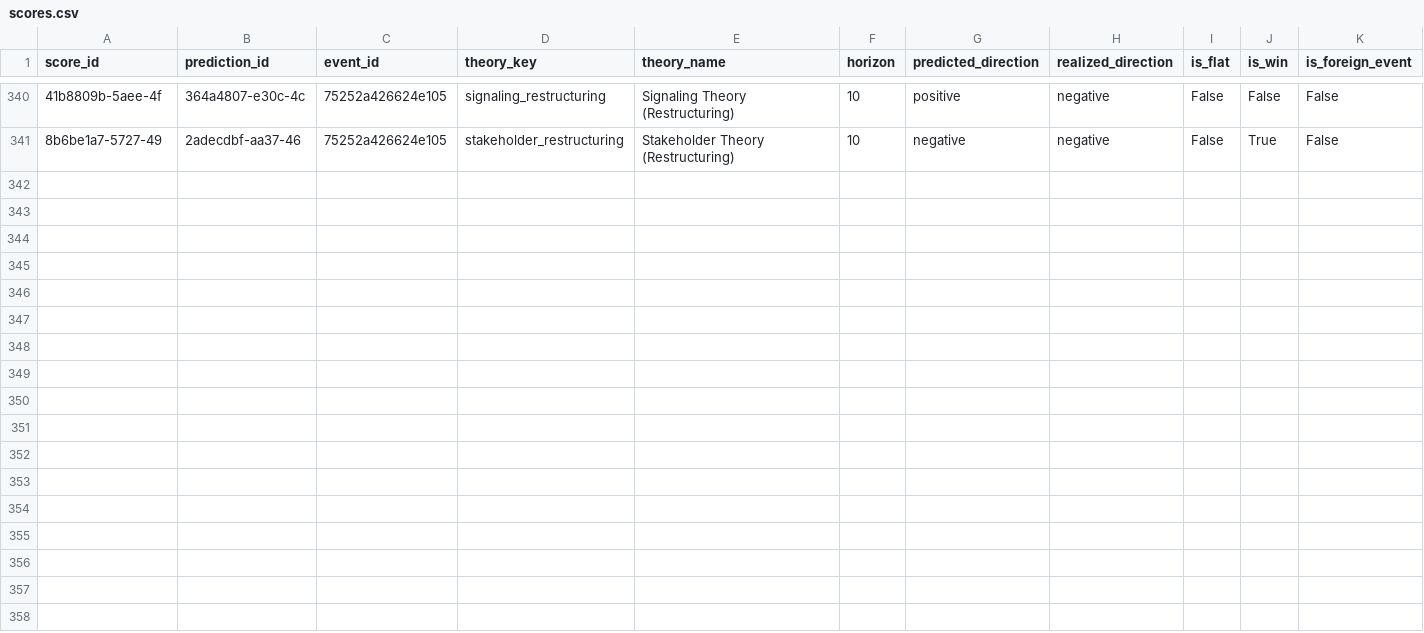
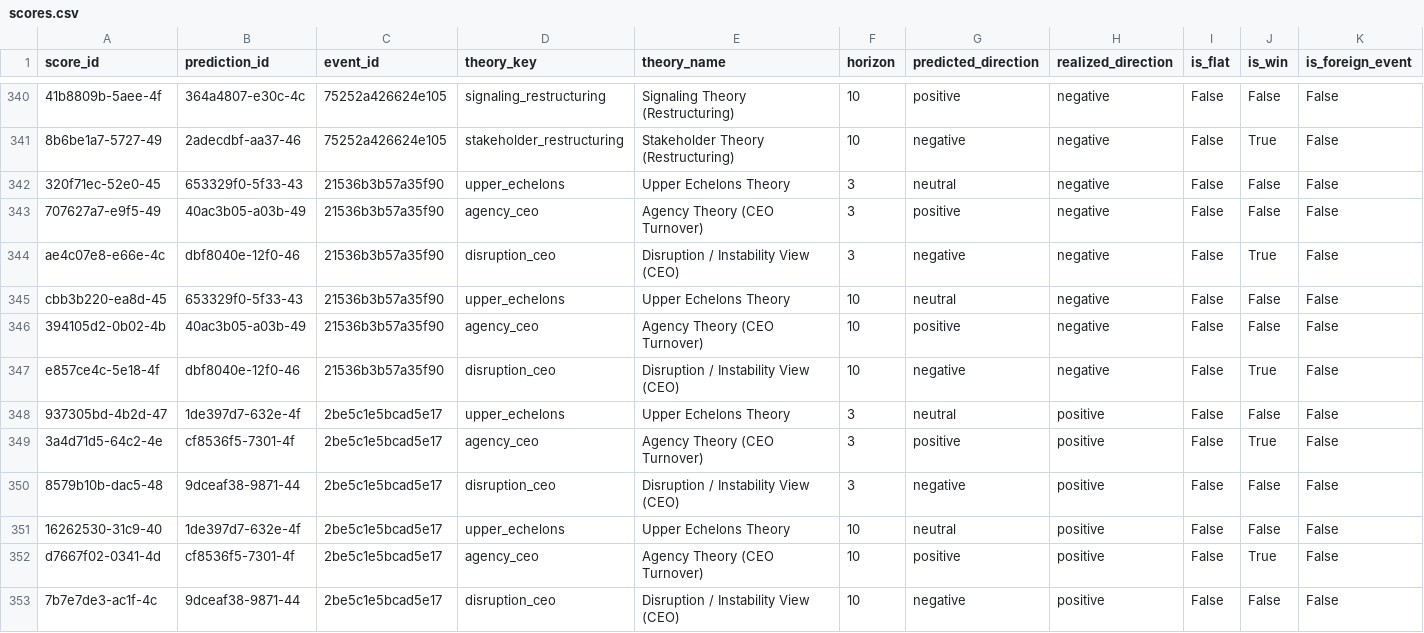
Before and after one commit to Arthurliangli/strategic-event-tracker, a CSV file: data/outcomes/scores.csv, drawn as a sheet; only a part is shown, gaps mark what is left out; rows hold the shown columns only; the diff names each change by its address in the sheet, - before the commit and + after, or states it on an @@ line.

Commit message:
score: 2026-07-11 03:51 UTC — auto-update outcomes & scores

```diff
--- a/data/outcomes/scores.csv
+++ b/data/outcomes/scores.csv
+row 342: 320f71ec-52e0-45 | 653329f0-5f33-43 | 21536b3b57a35f90 | upper_echelons | Upper Echelons Theory | 3 | neutral | negative | False | False | False
+row 343: 707627a7-e9f5-49 | 40ac3b05-a03b-49 | 21536b3b57a35f90 | agency_ceo | Agency Theory (CEO Turnover) | 3 | positive | negative | False | False | False
+row 344: ae4c07e8-e66e-4c | dbf8040e-12f0-46 | 21536b3b57a35f90 | disruption_ceo | Disruption / Instability View (CEO) | 3 | negative | negative | False | True | False
+row 345: cbb3b220-ea8d-45 | 653329f0-5f33-43 | 21536b3b57a35f90 | upper_echelons | Upper Echelons Theory | 10 | neutral | negative | False | False | False
+row 346: 394105d2-0b02-4b | 40ac3b05-a03b-49 | 21536b3b57a35f90 | agency_ceo | Agency Theory (CEO Turnover) | 10 | positive | negative | False | False | False
+row 347: e857ce4c-5e18-4f | dbf8040e-12f0-46 | 21536b3b57a35f90 | disruption_ceo | Disruption / Instability View (CEO) | 10 | negative | negative | False | True | False
+row 348: 937305bd-4b2d-47 | 1de397d7-632e-4f | 2be5c1e5bcad5e17 | upper_echelons | Upper Echelons Theory | 3 | neutral | positive | False | False | False
+row 349: 3a4d71d5-64c2-4e | cf8536f5-7301-4f | 2be5c1e5bcad5e17 | agency_ceo | Agency Theory (CEO Turnover) | 3 | positive | positive | False | True | False
+row 350: 8579b10b-dac5-48 | 9dceaf38-9871-44 | 2be5c1e5bcad5e17 | disruption_ceo | Disruption / Instability View (CEO) | 3 | negative | positive | False | False | False
+row 351: 16262530-31c9-40 | 1de397d7-632e-4f | 2be5c1e5bcad5e17 | upper_echelons | Upper Echelons Theory | 10 | neutral | positive | False | False | False
+row 352: d7667f02-0341-4d | cf8536f5-7301-4f | 2be5c1e5bcad5e17 | agency_ceo | Agency Theory (CEO Turnover) | 10 | positive | positive | False | True | False
+row 353: 7b7e7de3-ac1f-4c | 9dceaf38-9871-44 | 2be5c1e5bcad5e17 | disruption_ceo | Disruption / Instability View (CEO) | 10 | negative | positive | False | False | False
```
Also changed, not shown: data/outcomes/outcomes.csv.
